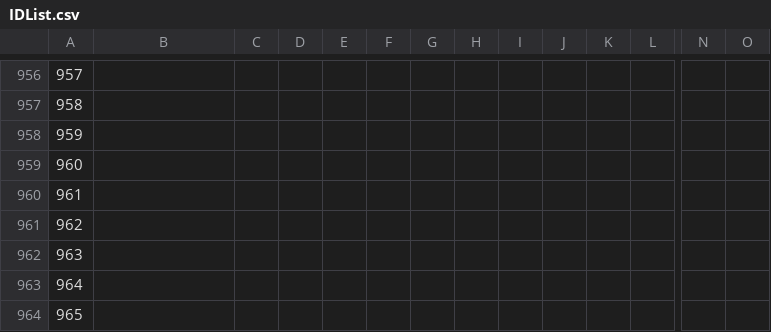
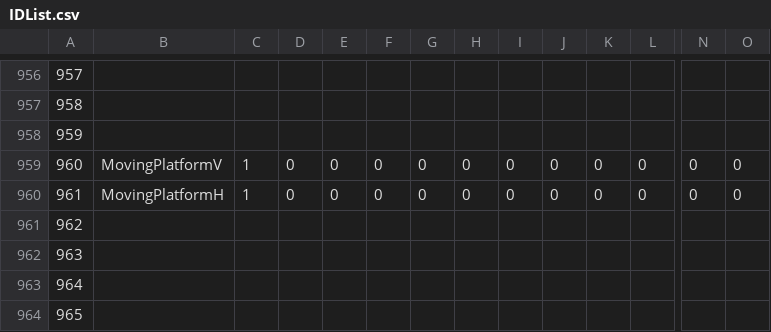
Before and after one commit to Andy87877/NTUT_OOPL_mario, a CSV file: Resources/LookUpSheet/IDList.csv, drawn as a sheet; only a part is shown, gaps mark what is left out; the diff covers the shown part only; the diff names each change by its address in the sheet, - before the commit and + after, or states it on an @@ line.

Commit message:
feat: Implement moving platforms with vertical and horizontal movement
- Added MovingPlatform class to handle solid platforms that oscillate between two bounds.
- Implemented StepMovement method to update platform position and reverse direction at bounds.
- Updated Player and PlayerState classes to improve visibility handling during invincibility.
- Enhanced sprite path resolution for entities and blocks, including level-specific overrides.
- Added new sprite assets for blocks and enemies in levels 1-1, 1-2, and 8-4.
- Improved UI layout for loading screen to better position Mario sprite and lives display.

```diff
--- a/Resources/LookUpSheet/IDList.csv
+++ b/Resources/LookUpSheet/IDList.csv
-B959: (empty)
+B959: MovingPlatformV
-C959:C960: (empty)
+C959:C960: 1
-D959:D960: (empty)
+D959:D960: 0
-E959:E960: (empty)
+E959:E960: 0
-F959:F960: (empty)
+F959:F960: 0
-G959:G960: (empty)
+G959:G960: 0
-H959:H960: (empty)
+H959:H960: 0
-I959:I960: (empty)
+I959:I960: 0
-J959:J960: (empty)
+J959:J960: 0
-K959:K960: (empty)
+K959:K960: 0
-L959:L960: (empty)
+L959:L960: 0
-N959:N960: (empty)
+N959:N960: 0
-O959:O960: (empty)
+O959:O960: 0
-B960: (empty)
+B960: MovingPlatformH
```
Also changed, not shown: 4 edited cells elsewhere in this file, Resources/Levels/1-2.csv, Resources/Levels/8-4.csv, 37 other files.
